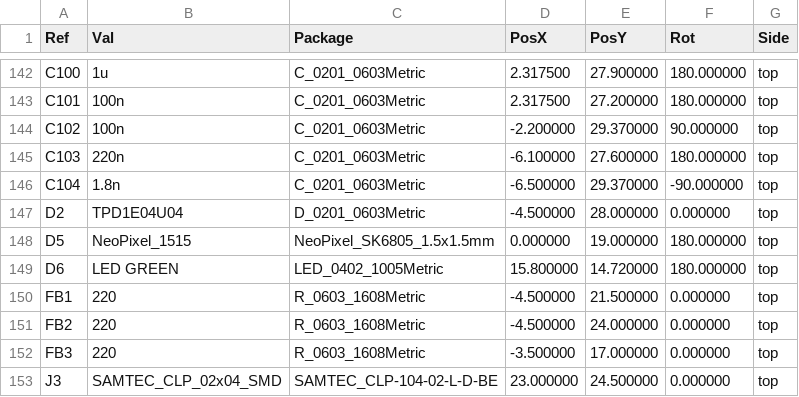
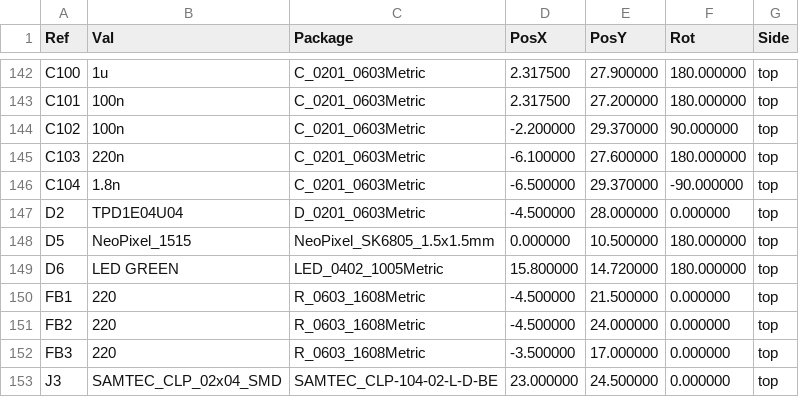
Before and after one commit to open-dynamic-robot-initiative/open-motor-driver-initiative, a CSV file: hardware/udriver3_sa/Fab/gerber/omodri_sa_laas-all-pos.csv, drawn as a sheet; only a part is shown, gaps mark what is left out.

Commit message:
Update on uOmodri_SA. Move multicolor LED, add +3.3V & &+5V on ZIF connector. Update bottom silkscreen layer (adding names for the ZIF connector).

```diff
--- a/hardware/udriver3_sa/Fab/gerber/omodri_sa_laas-all-pos.csv
+++ b/hardware/udriver3_sa/Fab/gerber/omodri_sa_laas-all-pos.csv
@@ -147,3 +147,3 @@ Ref,Val,Package,PosX,PosY,Rot,Side
 "D2","TPD1E04U04","D_0201_0603Metric",-4.500000,28.000000,0.000000,top
-"D5","NeoPixel_1515","NeoPixel_SK6805_1.5x1.5mm",0.000000,19.000000,180.000000,top
+"D5","NeoPixel_1515","NeoPixel_SK6805_1.5x1.5mm",0.000000,10.500000,180.000000,top
 "D6","LED GREEN","LED_0402_1005Metric",15.800000,14.720000,180.000000,top
```
Also changed, not shown: 23 other files.
